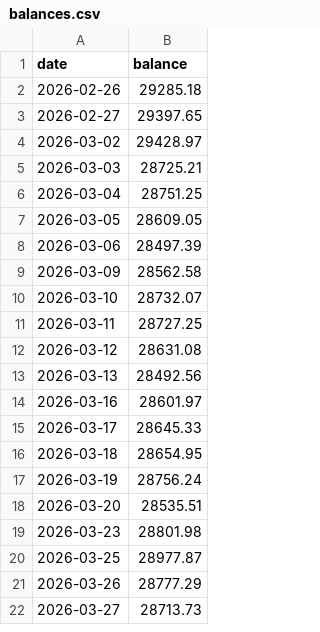
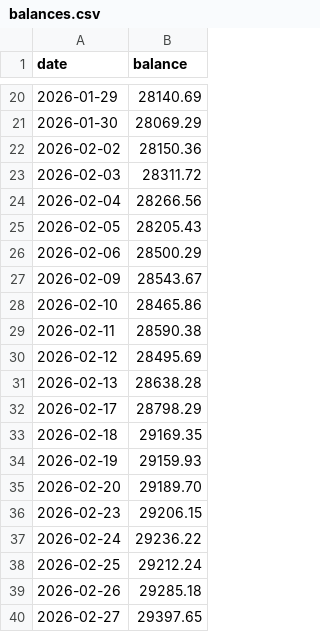
Before and after one commit to vandyckmed-droid/teatime, a CSV file: data/portfolio/balances.csv, drawn as a sheet; only a part is shown, gaps mark what is left out; the shorter side is filled out with more unchanged rows; the diff covers the shown part only; the diff names each change by its address in the sheet, - before the commit and + after, or states it on an @@ line.

```diff
--- a/data/portfolio/balances.csv
+++ b/data/portfolio/balances.csv
+row 20: 2026-01-29 | 28140.69
+row 21: 2026-01-30 | 28069.29
+row 22: 2026-02-02 | 28150.36
+row 23: 2026-02-03 | 28311.72
+row 24: 2026-02-04 | 28266.56
+row 25: 2026-02-05 | 28205.43
+row 26: 2026-02-06 | 28500.29
+row 27: 2026-02-09 | 28543.67
+row 28: 2026-02-10 | 28465.86
+row 29: 2026-02-11 | 28590.38
+row 30: 2026-02-12 | 28495.69
+row 31: 2026-02-13 | 28638.28
+row 32: 2026-02-17 | 28798.29
+row 33: 2026-02-18 | 29169.35
+row 34: 2026-02-19 | 29159.93
+row 35: 2026-02-20 | 29189.70
+row 36: 2026-02-23 | 29206.15
+row 37: 2026-02-24 | 29236.22
+row 38: 2026-02-25 | 29212.24
```
Also changed, not shown: 18 added rows elsewhere in this file, 9 other files.
